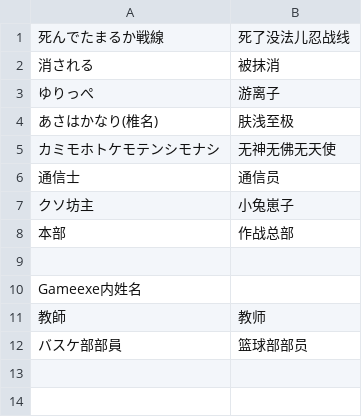
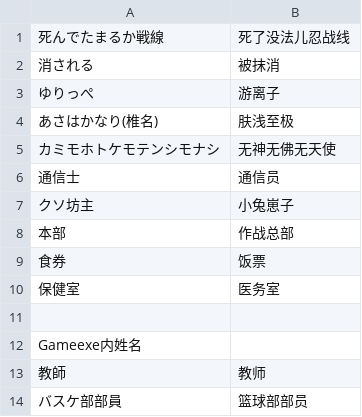
Before and after one commit to Spmario233/ab1st_decompile_translate, a CSV file: 译名表.csv, drawn as a sheet.

```diff
--- a/译名表.csv
+++ b/译名表.csv
@@ -8,2 +8,4 @@
 本部,作战总部
+食券,饭票
+保健室,医务室
 
```
Also changed, not shown: 2 other files.
